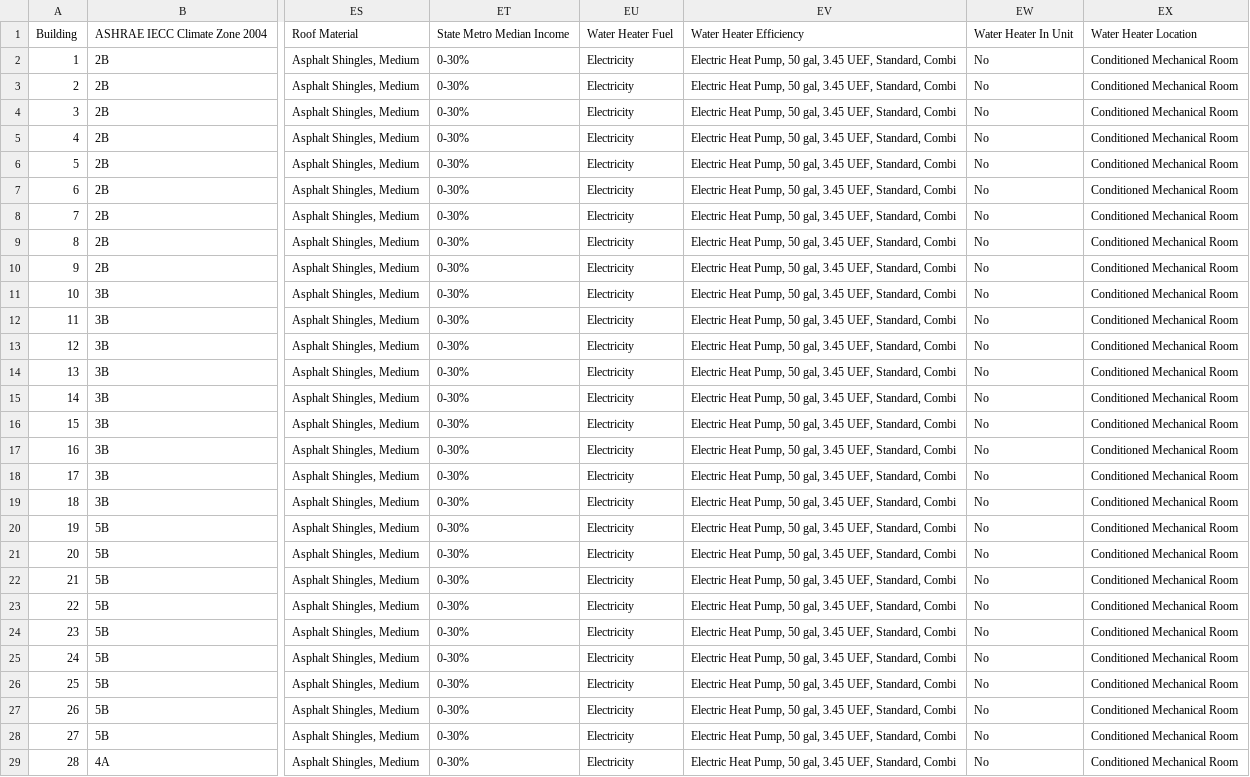
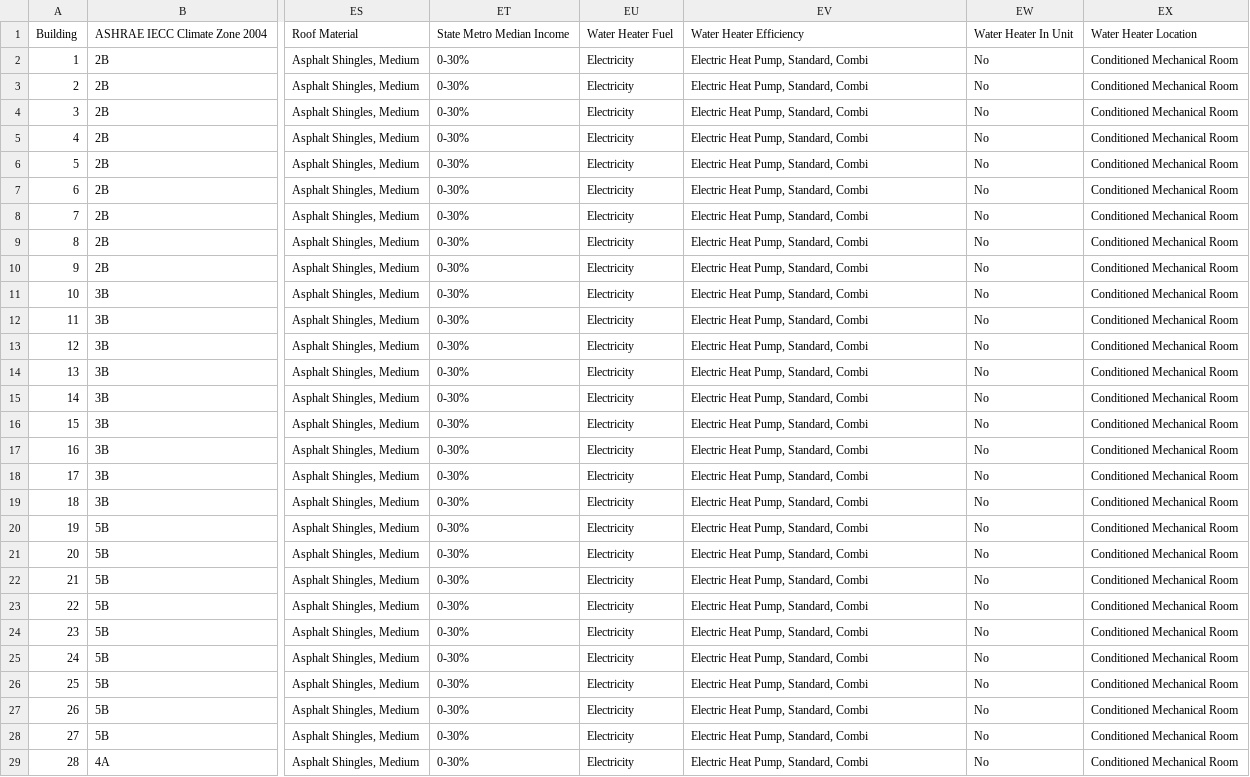
Before and after one commit to NREL/get-resstock, a CSV file: project_national/ProposedScope.csv, drawn as a sheet; only a part is shown, gaps mark what is left out; the diff covers the shown part only; the diff names each change by its address in the sheet, - before the commit and + after, or states it on an @@ line.

```diff
--- a/project_national/ProposedScope.csv
+++ b/project_national/ProposedScope.csv
-EV2:EV29: Electric Heat Pump, 50 gal, 3.45 UEF, Standard, Combi
+EV2:EV29: Electric Heat Pump, Standard, Combi
```
Also changed, not shown: 17 edited cells elsewhere in this file, project_national/buildstock_AddSharedWaterHeater.csv, 4 other files.
